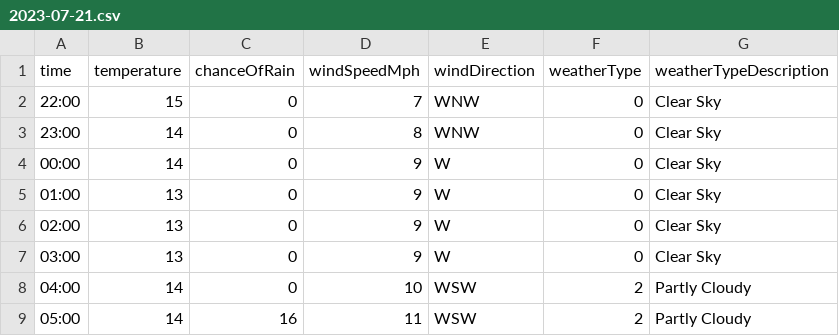
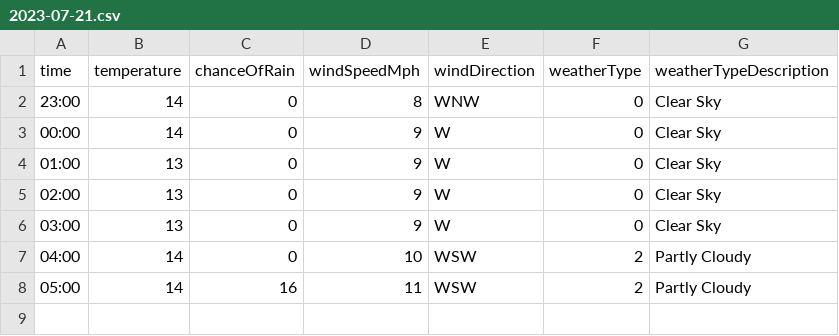
Before and after one commit to djcarter85/studland, a CSV file: _data/weather/2023-07-21.csv, drawn as a sheet.

Commit message:
50ef7a05-95ce-4334-bfce-d3fb1fa293b7

```diff
--- a/_data/weather/2023-07-21.csv
+++ b/_data/weather/2023-07-21.csv
@@ -1,3 +1,2 @@
 time,temperature,chanceOfRain,windSpeedMph,windDirection,weatherType,weatherTypeDescription
-22:00,15,0,7,WNW,0,Clear Sky
 23:00,14,0,8,WNW,0,Clear Sky
```
